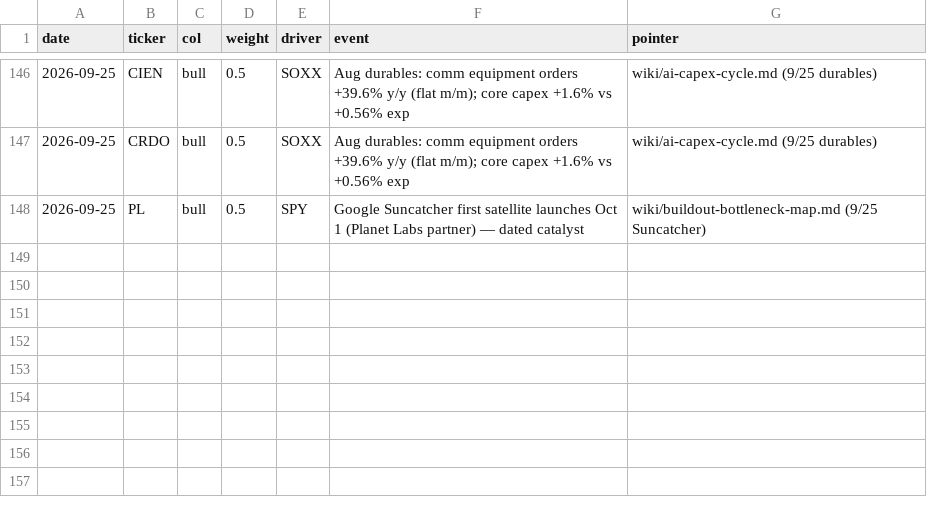
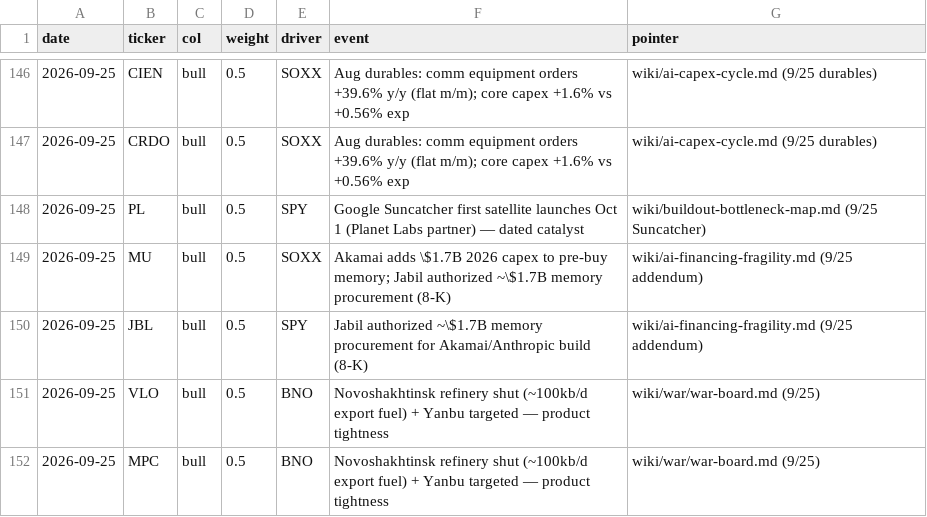
Before and after one commit to smsyt4sjvc-crypto/INMA-, a CSV file: research-vault/data/money/marks.csv, drawn as a sheet; only a part is shown, gaps mark what is left out.

```diff
--- a/research-vault/data/money/marks.csv
+++ b/research-vault/data/money/marks.csv
@@ -148 +148,5 @@ date,ticker,col,weight,driver,event,pointer
 2026-09-25,PL,bull,0.5,SPY,Google Suncatcher first satellite launches Oct 1 (Planet Labs partner) — dated catalyst,wiki/buildout-bottleneck-map.md (9/25 Suncatcher)
+2026-09-25,MU,bull,0.5,SOXX,Akamai adds \$1.7B 2026 capex to pre-buy memory; Jabil authorized ~\$1.7B memory procurement (8-K),wiki/ai-financing-fragility.md (9/25 addendum)
+2026-09-25,JBL,bull,0.5,SPY,Jabil authorized ~\$1.7B memory procurement for Akamai/Anthropic build (8-K),wiki/ai-financing-fragility.md (9/25 addendum)
+2026-09-25,VLO,bull,0.5,BNO,Novoshakhtinsk refinery shut (~100kb/d export fuel) + Yanbu targeted — product tightness,wiki/war/war-board.md (9/25)
+2026-09-25,MPC,bull,0.5,BNO,Novoshakhtinsk refinery shut (~100kb/d export fuel) + Yanbu targeted — product tightness,wiki/war/war-board.md (9/25)
```
Also changed, not shown: 42 other files.
